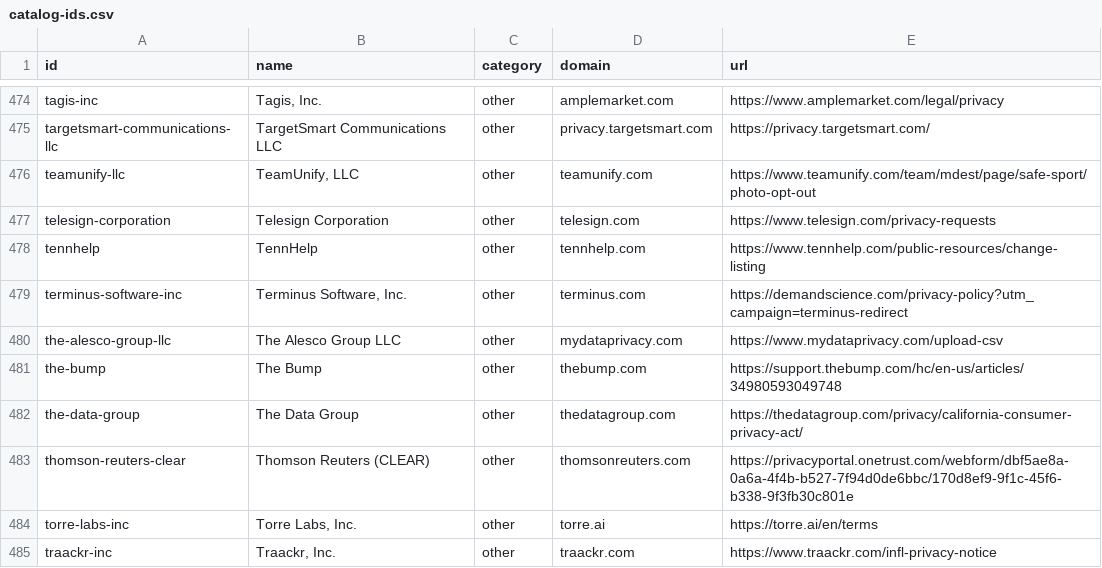
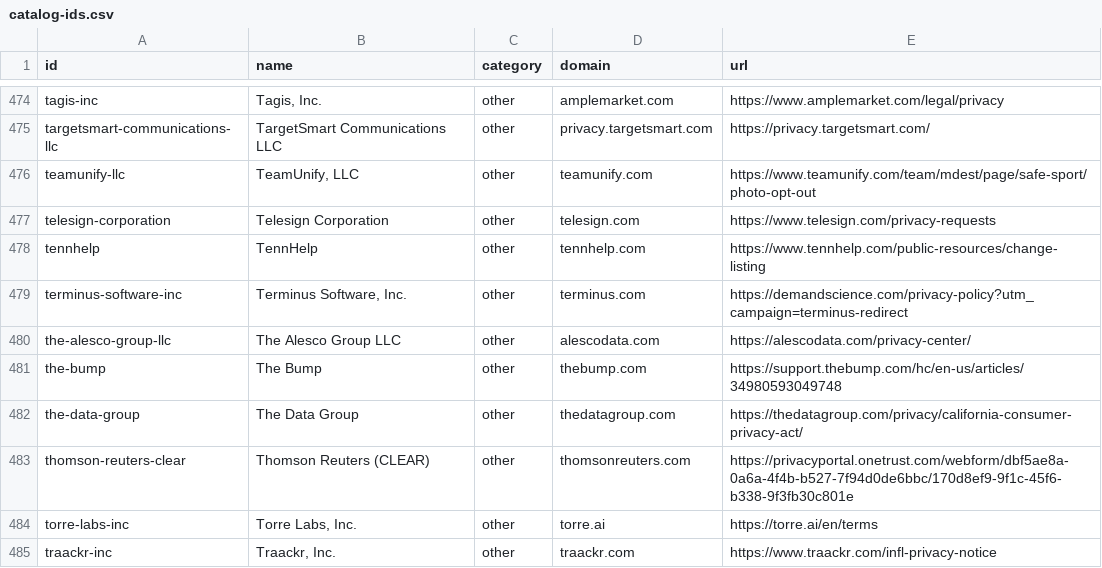
Before and after one commit to cvs0/data-brokers-list, a CSV file: data/v1/catalog-ids.csv, drawn as a sheet; only a part is shown, gaps mark what is left out.

```diff
--- a/data/v1/catalog-ids.csv
+++ b/data/v1/catalog-ids.csv
@@ -479,3 +479,3 @@ tennhelp,"TennHelp",other,tennhelp.com,"https://www.tennhelp.com/public-resource
 terminus-software-inc,"Terminus Software, Inc.",other,terminus.com,"https://demandscience.com/privacy-policy?utm_campaign=terminus-redirect"
-the-alesco-group-llc,"The Alesco Group LLC",other,mydataprivacy.com,"https://www.mydataprivacy.com/upload-csv"
+the-alesco-group-llc,"The Alesco Group LLC",other,alescodata.com,"https://alescodata.com/privacy-center/"
 the-bump,"The Bump",other,thebump.com,"https://support.thebump.com/hc/en-us/articles/34980593049748"
```
Also changed, not shown: data/v3/brokers.csv, data/v4/brokers.csv, 13 other files.
